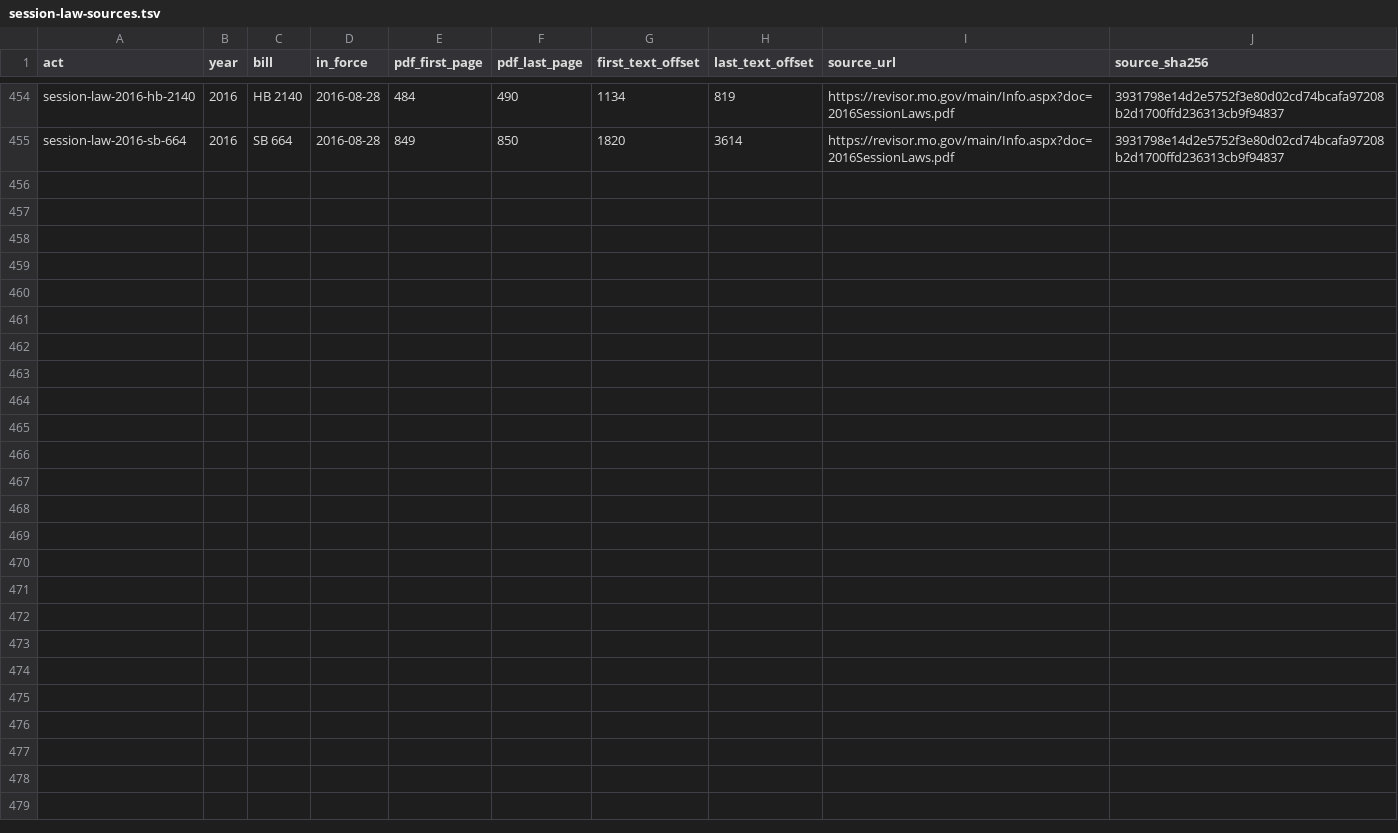
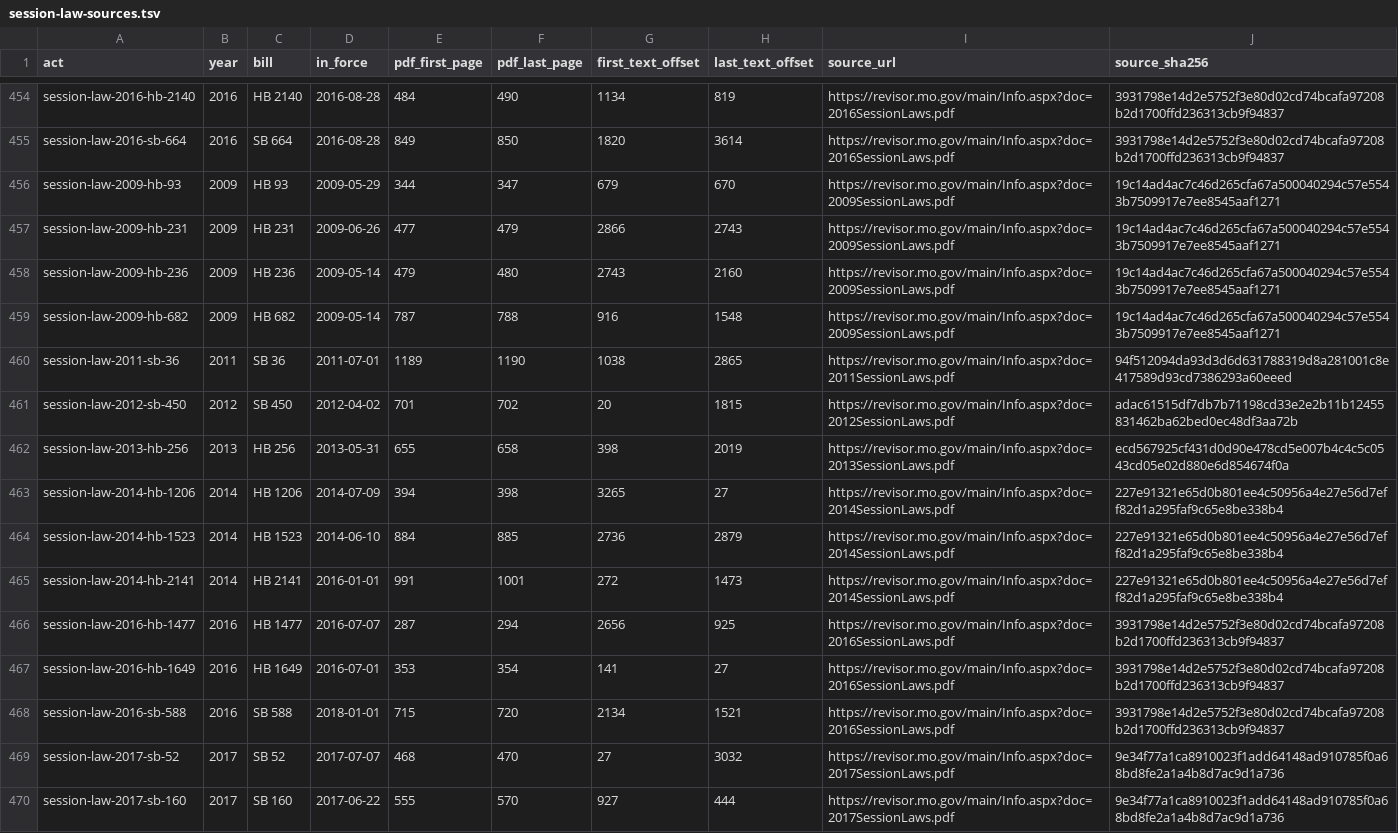
Before and after one commit to lexifina/united-states-missouri-law, a TSV file: data/session-law-sources.tsv, drawn as a sheet; only a part is shown, gaps mark what is left out.

```diff
--- a/data/session-law-sources.tsv
+++ b/data/session-law-sources.tsv
@@ -455 +455,16 @@ session-law-2016-hb-2140	2016	HB 2140	2016-08-28	484	490	1134	819	https://reviso
 session-law-2016-sb-664	2016	SB 664	2016-08-28	849	850	1820	3614	https://revisor.mo.gov/main/Info.aspx?doc=2016SessionLaws.pdf	3931798e14d2e5752f3e80d02cd74bcafa97208b2d1700ffd236313cb9f94837
+session-law-2009-hb-93	2009	HB 93	2009-05-29	344	347	679	670	https://revisor.mo.gov/main/Info.aspx?doc=2009SessionLaws.pdf	19c14ad4ac7c46d265cfa67a500040294c57e5543b7509917e7ee8545aaf1271
+session-law-2009-hb-231	2009	HB 231	2009-06-26	477	479	2866	2743	https://revisor.mo.gov/main/Info.aspx?doc=2009SessionLaws.pdf	19c14ad4ac7c46d265cfa67a500040294c57e5543b7509917e7ee8545aaf1271
+session-law-2009-hb-236	2009	HB 236	2009-05-14	479	480	2743	2160	https://revisor.mo.gov/main/Info.aspx?doc=2009SessionLaws.pdf	19c14ad4ac7c46d265cfa67a500040294c57e5543b7509917e7ee8545aaf1271
+session-law-2009-hb-682	2009	HB 682	2009-05-14	787	788	916	1548	https://revisor.mo.gov/main/Info.aspx?doc=2009SessionLaws.pdf	19c14ad4ac7c46d265cfa67a500040294c57e5543b7509917e7ee8545aaf1271
+session-law-2011-sb-36	2011	SB 36	2011-07-01	1189	1190	1038	2865	https://revisor.mo.gov/main/Info.aspx?doc=2011SessionLaws.pdf	94f512094da93d3d6d631788319d8a281001c8e417589d93cd7386293a60eeed
+session-law-2012-sb-450	2012	SB 450	2012-04-02	701	702	20	1815	https://revisor.mo.gov/main/Info.aspx?doc=2012SessionLaws.pdf	adac61515df7db7b71198cd33e2e2b11b12455831462ba62bed0ec48df3aa72b
+session-law-2013-hb-256	2013	HB 256	2013-05-31	655	658	398	2019	https://revisor.mo.gov/main/Info.aspx?doc=2013SessionLaws.pdf	ecd567925cf431d0d90e478cd5e007b4c4c5c0543cd05e02d880e6d854674f0a
+session-law-2014-hb-1206	2014	HB 1206	2014-07-09	394	398	3265	27	https://revisor.mo.gov/main/Info.aspx?doc=2014SessionLaws.pdf	227e91321e65d0b801ee4c50956a4e27e56d7eff82d1a295faf9c65e8be338b4
+session-law-2014-hb-1523	2014	HB 1523	2014-06-10	884	885	2736	2879	https://revisor.mo.gov/main/Info.aspx?doc=2014SessionLaws.pdf	227e91321e65d0b801ee4c50956a4e27e56d7eff82d1a295faf9c65e8be338b4
+session-law-2014-hb-2141	2014	HB 2141	2016-01-01	991	1001	272	1473	https://revisor.mo.gov/main/Info.aspx?doc=2014SessionLaws.pdf	227e91321e65d0b801ee4c50956a4e27e56d7eff82d1a295faf9c65e8be338b4
+session-law-2016-hb-1477	2016	HB 1477	2016-07-07	287	294	2656	925	https://revisor.mo.gov/main/Info.aspx?doc=2016SessionLaws.pdf	3931798e14d2e5752f3e80d02cd74bcafa97208b2d1700ffd236313cb9f94837
+session-law-2016-hb-1649	2016	HB 1649	2016-07-01	353	354	141	27	https://revisor.mo.gov/main/Info.aspx?doc=2016SessionLaws.pdf	3931798e14d2e5752f3e80d02cd74bcafa97208b2d1700ffd236313cb9f94837
+session-law-2016-sb-588	2016	SB 588	2018-01-01	715	720	2134	1521	https://revisor.mo.gov/main/Info.aspx?doc=2016SessionLaws.pdf	3931798e14d2e5752f3e80d02cd74bcafa97208b2d1700ffd236313cb9f94837
+session-law-2017-sb-52	2017	SB 52	2017-07-07	468	470	27	3032	https://revisor.mo.gov/main/Info.aspx?doc=2017SessionLaws.pdf	9e34f77a1ca8910023f1add64148ad910785f0a68bd8fe2a1a4b8d7ac9d1a736
+session-law-2017-sb-160	2017	SB 160	2017-06-22	555	570	927	444	https://revisor.mo.gov/main/Info.aspx?doc=2017SessionLaws.pdf	9e34f77a1ca8910023f1add64148ad910785f0a68bd8fe2a1a4b8d7ac9d1a736
```
Also changed, not shown: data/commits.csv, 5 other files.
